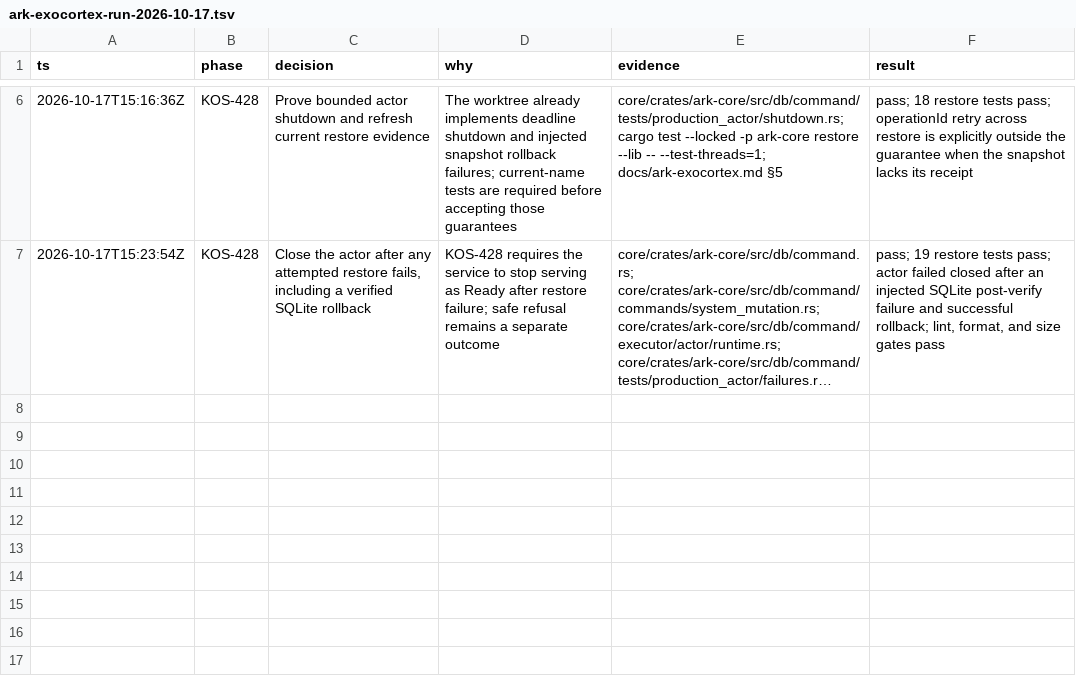
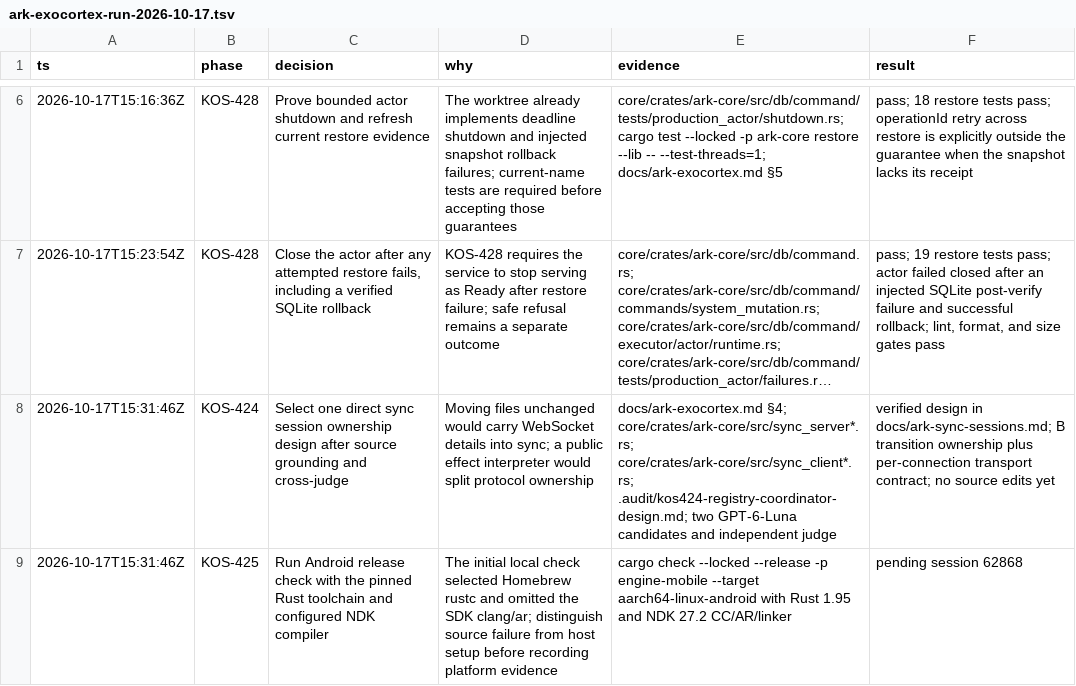
Before and after one commit to makekosmos/cortex, a TSV file: .audit/ark-exocortex-run-2026-10-17.tsv, drawn as a sheet; only a part is shown, gaps mark what is left out; long unchanged cells end in …; the diff names each change by its address in the sheet, - before the commit and + after, or states it on an @@ line.

Commit message:
docs(ark): define direct sync session boundary

```diff
--- a/.audit/ark-exocortex-run-2026-10-17.tsv
+++ b/.audit/ark-exocortex-run-2026-10-17.tsv
+row 8: 2026-10-17T15:31:46Z | KOS-424 | Select one direct sync session ownership design after source grounding and cross-judge | Moving files unchanged would carry WebSocket details into sync; a public effect interpreter would split protocol ownership | docs/ark-exocortex.md §4; core/crates/ark-core/src/sync_server*.rs; core/crates/ark-core/src/sync_client*.rs; .audit/kos424-registry-coordinator-design.md; two GPT-6-Luna candidates and independent judge | verified design in docs/ark-sync-sessions.md; B transition ownership plus per-connection transport contract; no source edits yet
+row 9: 2026-10-17T15:31:46Z | KOS-425 | Run Android release check with the pinned Rust toolchain and configured NDK compiler | The initial local check selected Homebrew rustc and omitted the SDK clang/ar; distinguish source failure from host setup before recording platform evidence | cargo check --locked --release -p engine-mobile --target aarch64-linux-android with Rust 1.95 and NDK 27.2 CC/AR/linker | pending session 62868
```
Also changed, not shown: 2 other files.
